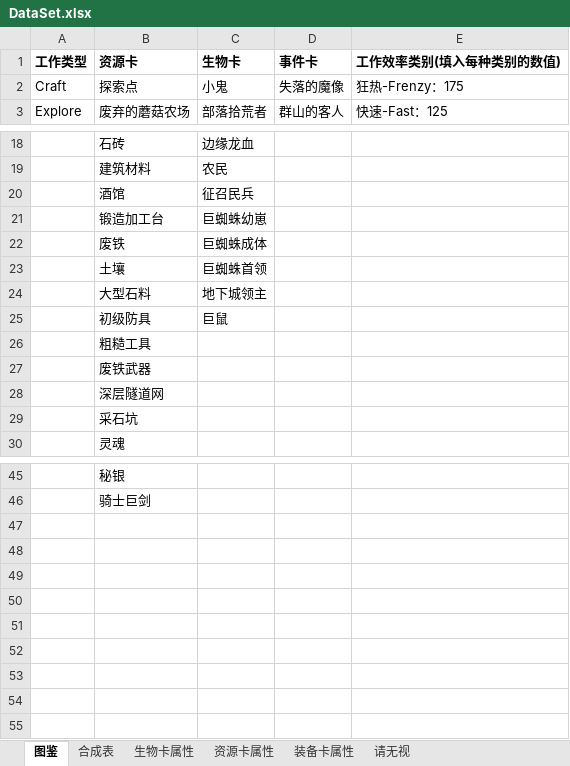
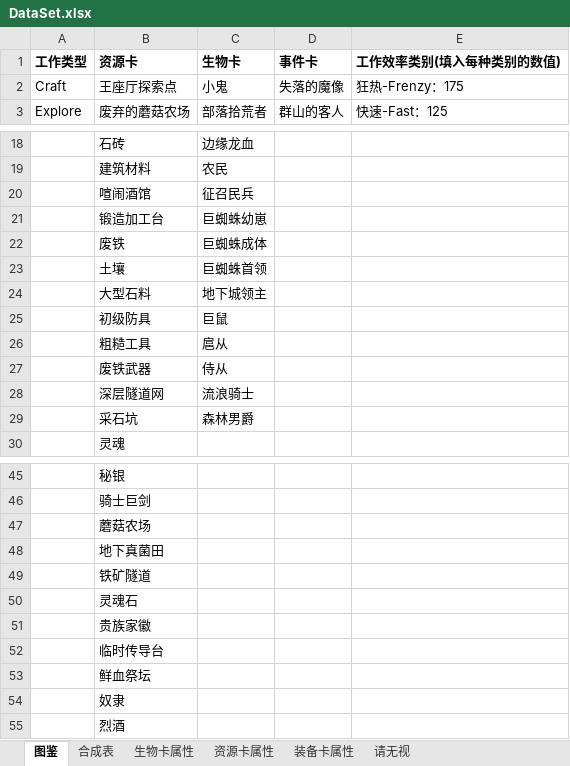
Before and after one commit to ranshaobaichi/Card, an Excel workbook: Assets/DataBase/Data/DataSet.xlsx, sheet 图鉴, drawn as a sheet; only a part is shown, gaps mark what is left out; values as stored, in another font and other column widths than the file's, no borders; the diff names each change by its address in the sheet, - before the commit and + after, or states it on an @@ line.

```diff
--- a/Assets/DataBase/Data/DataSet.xlsx (sheet 图鉴)
+++ b/Assets/DataBase/Data/DataSet.xlsx (sheet 图鉴)
-B2 (资源卡): 探索点
+B2 (资源卡): 王座厅探索点
-B20 (资源卡): 酒馆
+B20 (资源卡): 喧闹酒馆
-C26 (生物卡): (empty)
+C26 (生物卡): 扈从
-C27 (生物卡): (empty)
+C27 (生物卡): 侍从
-C28 (生物卡): (empty)
+C28 (生物卡): 流浪骑士
-C29 (生物卡): (empty)
+C29 (生物卡): 森林男爵
+row 47:  | 蘑菇农场
+row 48:  | 地下真菌田
+row 49:  | 铁矿隧道
+row 50:  | 灵魂石
+row 51:  | 贵族家徽
+row 52:  | 临时传导台
+row 53:  | 鲜血祭坛
+row 54:  | 奴隶
+row 55:  | 烈酒
```
Also changed, not shown: sheet 资源卡属性, sheet 合成表, sheet 生物卡属性, 15 other files.
